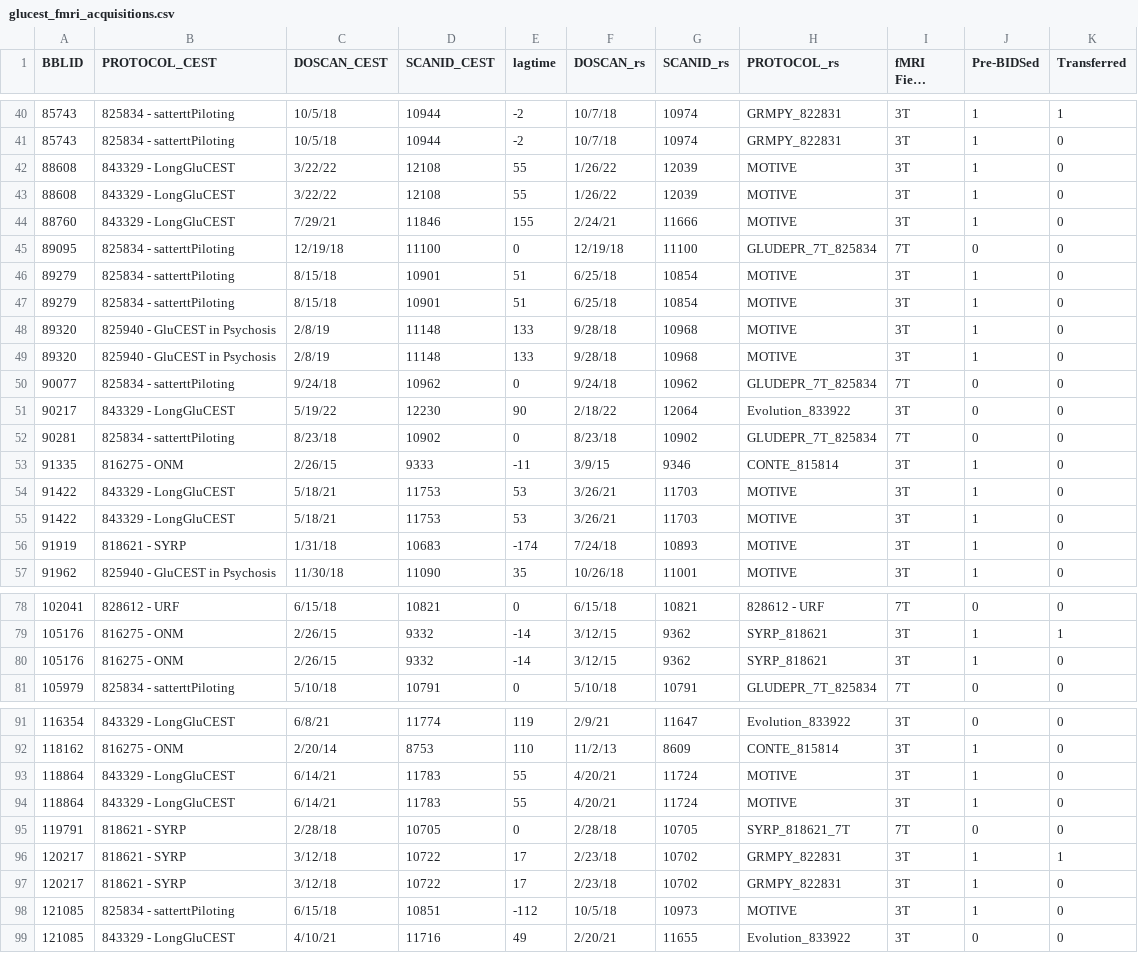
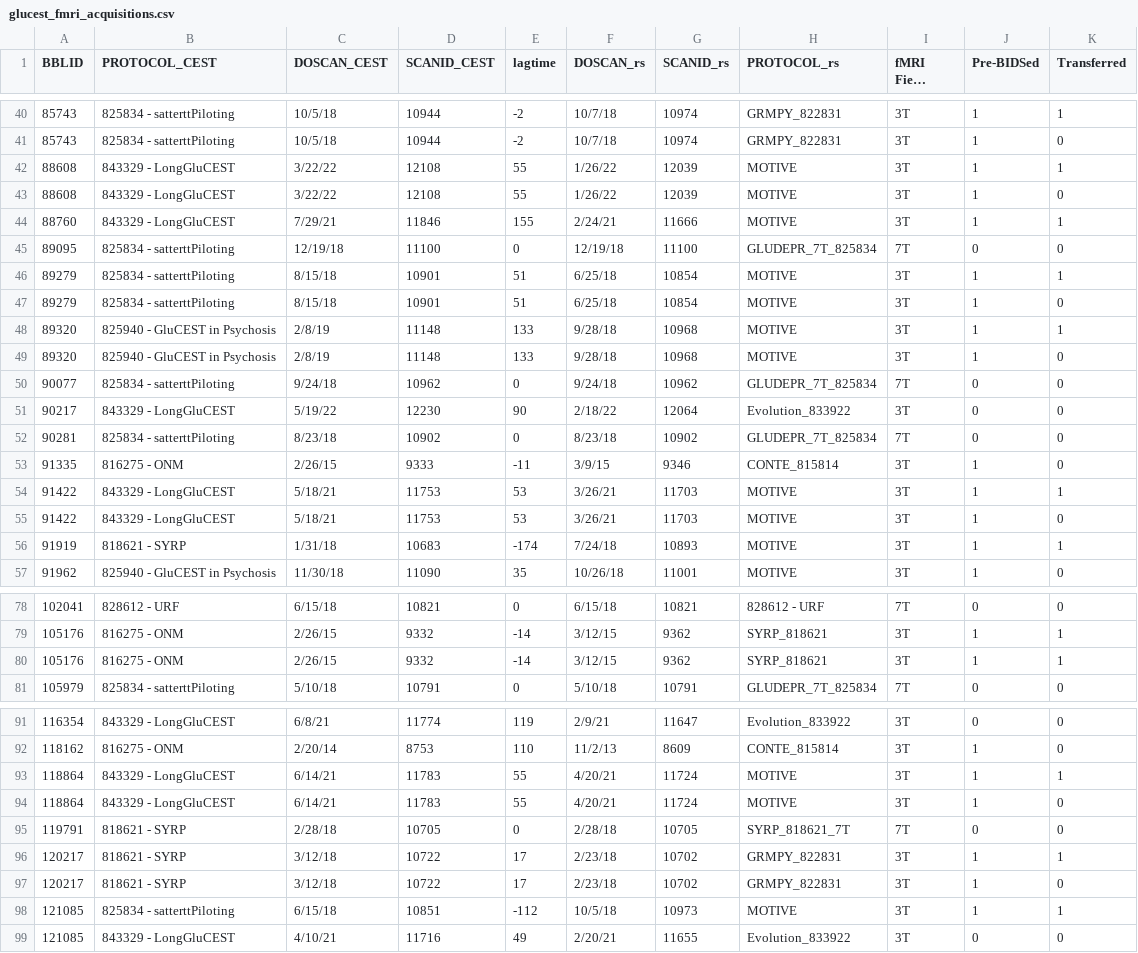
Before and after one commit to pecsok/glucest-rsfmri, a CSV file: fmri_pipeline/glucest_fmri_acquisitions.csv, drawn as a sheet; only a part is shown, gaps mark what is left out; long unchanged cells end in …; removed rows and columns are numbered as before the commit, all else as after; the diff covers the shown part only; the diff names each change by its address in the sheet, - before the commit and + after, or states it on an @@ line.

Commit message:
updated subj file with file transfer status

```diff
--- a/fmri_pipeline/glucest_fmri_acquisitions.csv
+++ b/fmri_pipeline/glucest_fmri_acquisitions.csv
+row 42: 88608 | 843329 - LongGluCEST | 3/22/22 | 12108 | 55 | 1/26/22 | 12039 | MOTIVE | 3T | 1 | 1
-row 43: 88608 | 843329 - LongGluCEST | 3/22/22 | 12108 | 55 | 1/26/22 | 12039 | MOTIVE | 3T | 1 | 0
-K44 (Transferred): 0
+K44 (Transferred): 1
+row 46: 89279 | 825834 - satterttPiloting | 8/15/18 | 10901 | 51 | 6/25/18 | 10854 | MOTIVE | 3T | 1 | 1
-row 47: 89279 | 825834 - satterttPiloting | 8/15/18 | 10901 | 51 | 6/25/18 | 10854 | MOTIVE | 3T | 1 | 0
-K48 (Transferred): 0
+K48 (Transferred): 1
+row 54: 91422 | 843329 - LongGluCEST | 5/18/21 | 11753 | 53 | 3/26/21 | 11703 | MOTIVE | 3T | 1 | 1
-row 55: 91422 | 843329 - LongGluCEST | 5/18/21 | 11753 | 53 | 3/26/21 | 11703 | MOTIVE | 3T | 1 | 0
-K56 (Transferred): 0
+K56 (Transferred): 1
-K80 (Transferred): 0
+K80 (Transferred): 1
-K93 (Transferred): 0
+K93 (Transferred): 1
-K98 (Transferred): 0
+K98 (Transferred): 1
```
Also changed, not shown: 5 edited cells elsewhere in this file.
